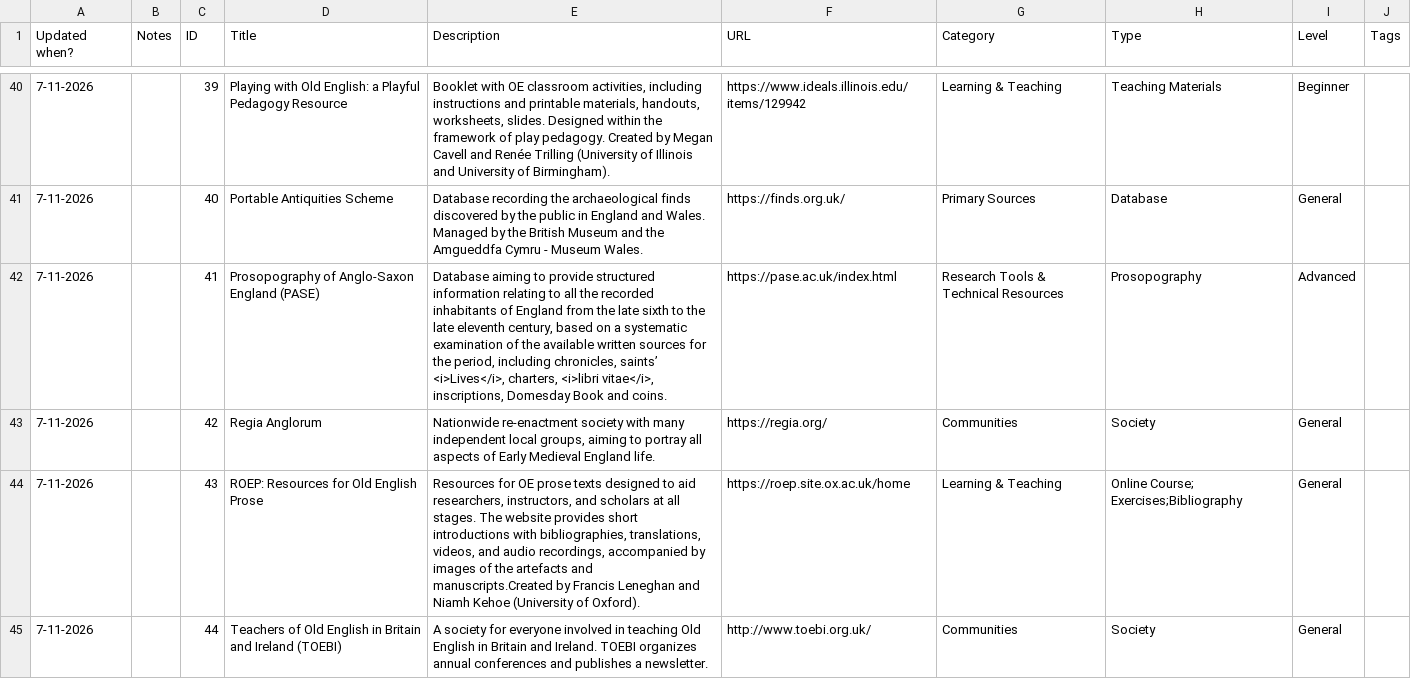
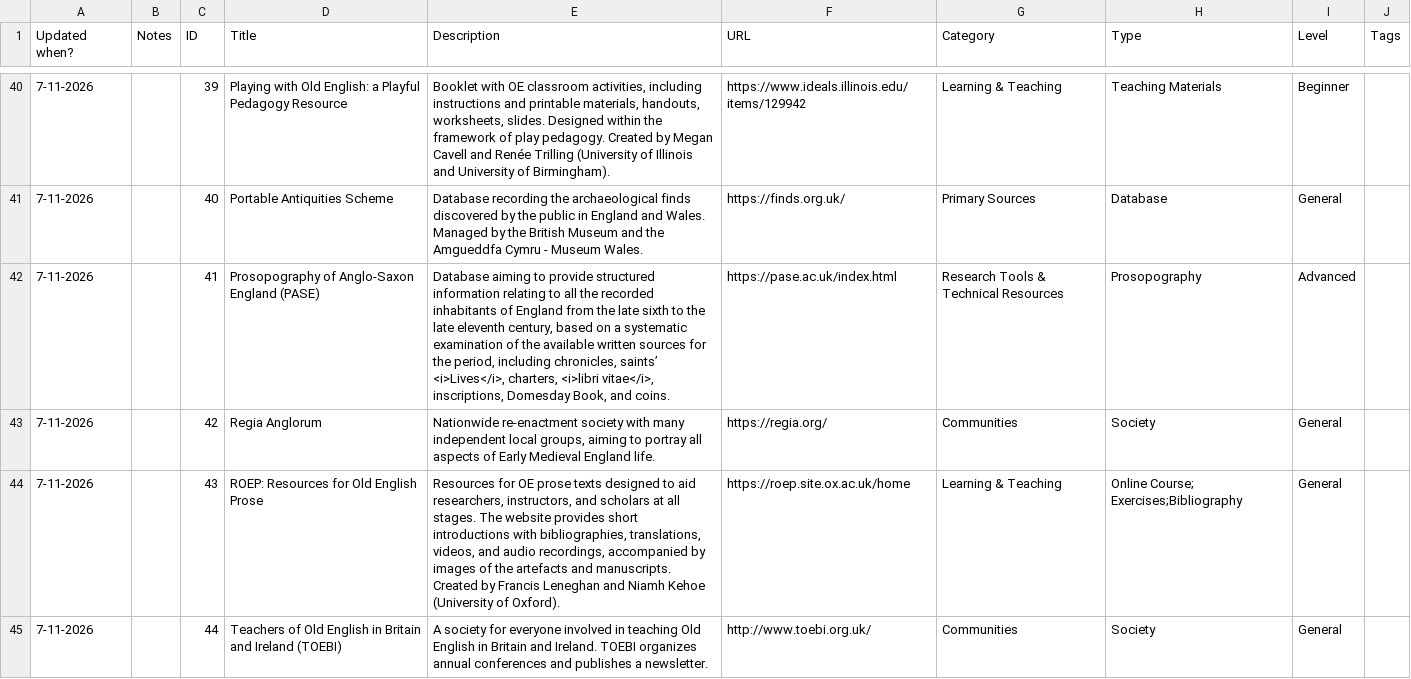
Before and after one commit to OE-CONNECT/oe-connect.github.io, a CSV file: assets/data/resources.csv, drawn as a sheet; only a part is shown, gaps mark what is left out; the diff covers the shown part only.

Commit message:
Bot-varr Bjarki's heroic feat: update resources.csv from Google Sheets

```diff
--- a/assets/data/resources.csv
+++ b/assets/data/resources.csv
@@ -42,5 +41,5 @@ Updated when?,Notes,ID,Title,Description,URL,Category,Type,Level,Tags
 7-11-2026,,40,Portable Antiquities Scheme,Database recording the archaeological finds discovered by the public in England and Wales. Managed by the British Museum and the Amgueddfa Cymru - Museum Wales. ,https://finds.org.uk/,Primary Sources,Database,General,
-7-11-2026,,41,Prosopography of Anglo-Saxon England (PASE),"Database aiming to provide structured information relating to all the recorded inhabitants of England from the late sixth to the late eleventh century, based on a systematic examination of the available written sources for the period, including chronicles, saints’ <i>Lives</i>, charters, <i>libri vitae</i>, inscriptions, Domesday Book and coins.",https://pase.ac.uk/index.html,Research Tools & Technical Resources,Prosopography,Advanced,
+7-11-2026,,41,Prosopography of Anglo-Saxon England (PASE),"Database aiming to provide structured information relating to all the recorded inhabitants of England from the late sixth to the late eleventh century, based on a systematic examination of the available written sources for the period, including chronicles, saints’ <i>Lives</i>, charters, <i>libri vitae</i>, inscriptions, Domesday Book, and coins.",https://pase.ac.uk/index.html,Research Tools & Technical Resources,Prosopography,Advanced,
 7-11-2026,,42,Regia Anglorum ,"Nationwide re-enactment society with many independent local groups, aiming to portray all aspects of Early Medieval England life.",https://regia.org/,Communities,Society,General,
-7-11-2026,,43,ROEP: Resources for Old English Prose,"Resources for OE prose texts designed to aid researchers, instructors, and scholars at all stages. The website provides short introductions with bibliographies, translations, videos, and audio recordings, accompanied by images of the artefacts and manuscripts.Created by Francis Leneghan and Niamh Kehoe (University of Oxford).",https://roep.site.ox.ac.uk/home,Learning & Teaching,Online Course; Exercises;Bibliography,General,
+7-11-2026,,43,ROEP: Resources for Old English Prose,"Resources for OE prose texts designed to aid researchers, instructors, and scholars at all stages. The website provides short introductions with bibliographies, translations, videos, and audio recordings, accompanied by images of the artefacts and manuscripts. Created by Francis Leneghan and Niamh Kehoe (University of Oxford).",https://roep.site.ox.ac.uk/home,Learning & Teaching,Online Course; Exercises;Bibliography,General,
 7-11-2026,,44,Teachers of Old English in Britain and Ireland (TOEBI),A society for everyone involved in teaching Old English in Britain and Ireland. TOEBI organizes annual conferences and publishes a newsletter. ,http://www.toebi.org.uk/,Communities,Society,General,
```
Also changed, not shown: 18 edited cells elsewhere in this file.
